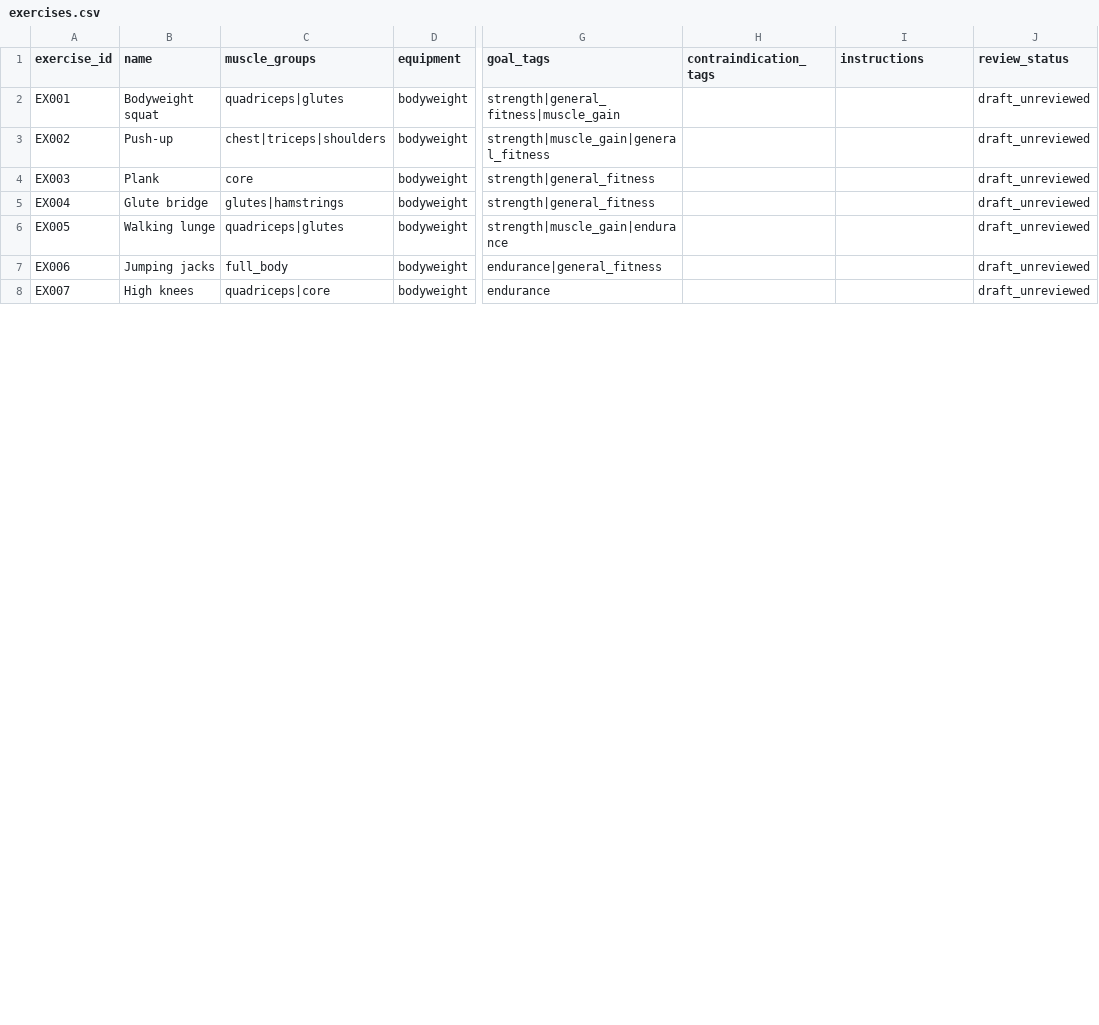
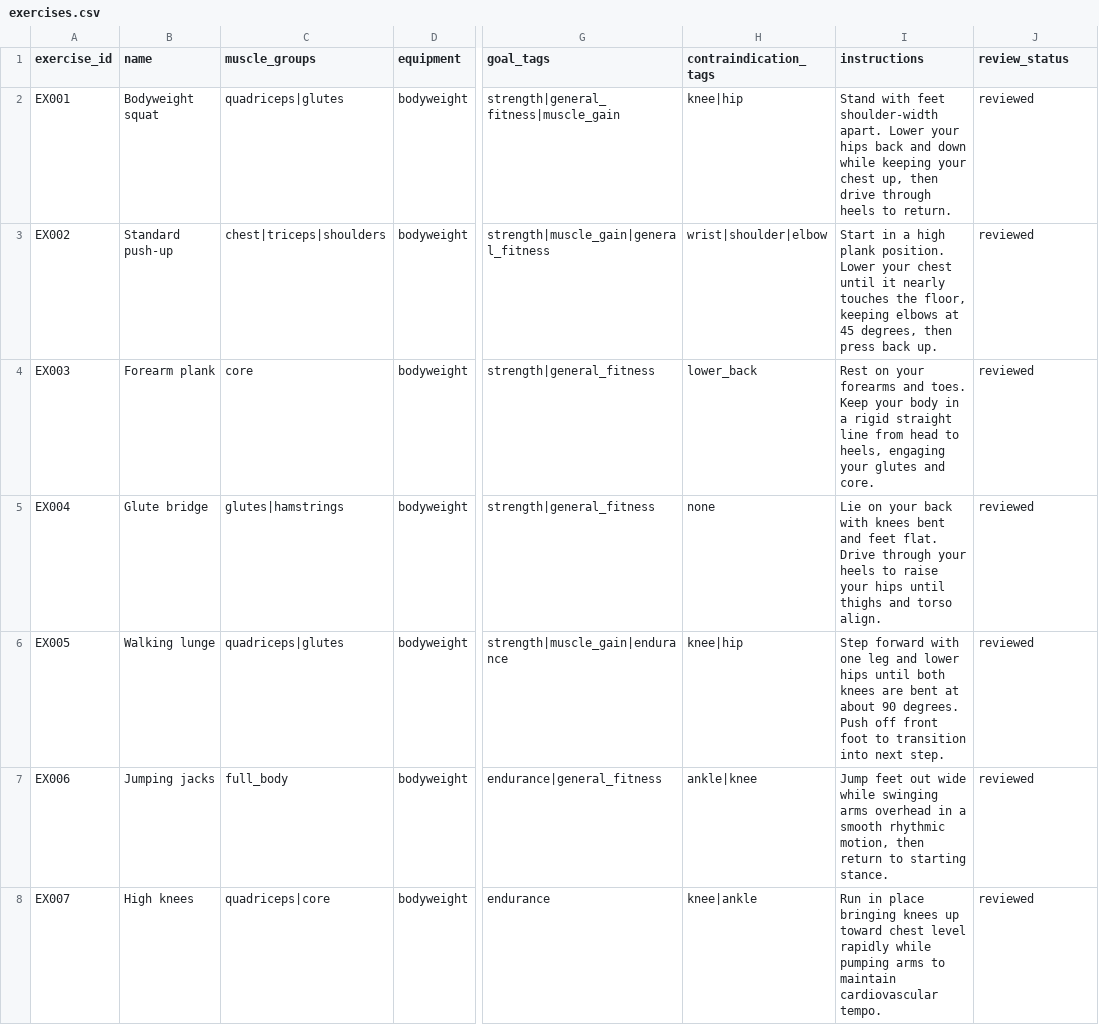
Before and after one commit to Pavan-K-2007/exercise-recommender, a CSV file: data/exercises.csv, drawn as a sheet; only a part is shown, gaps mark what is left out; the diff covers the shown part only; the diff names each change by its address in the sheet, - before the commit and + after, or states it on an @@ line.

```diff
--- a/data/exercises.csv
+++ b/data/exercises.csv
-H2 (contraindication_tags): (empty)
+H2 (contraindication_tags): knee|hip
-I2 (instructions): (empty)
+I2 (instructions): Stand with feet shoulder-width apart. Lower your hips back and down while keeping your chest up, then drive through heels to return.
-J2:J8 (review_status): draft_unreviewed
+J2:J8 (review_status): reviewed
-B3 (name): Push-up
+B3 (name): Standard push-up
-H3 (contraindication_tags): (empty)
+H3 (contraindication_tags): wrist|shoulder|elbow
-I3 (instructions): (empty)
+I3 (instructions): Start in a high plank position. Lower your chest until it nearly touches the floor, keeping elbows at 45 degrees, then press back up.
-B4 (name): Plank
+B4 (name): Forearm plank
-H4 (contraindication_tags): (empty)
+H4 (contraindication_tags): lower_back
-I4 (instructions): (empty)
+I4 (instructions): Rest on your forearms and toes. Keep your body in a rigid straight line from head to heels, engaging your glutes and core.
-H5 (contraindication_tags): (empty)
+H5 (contraindication_tags): none
-I5 (instructions): (empty)
+I5 (instructions): Lie on your back with knees bent and feet flat. Drive through your heels to raise your hips until thighs and torso align.
-H6 (contraindication_tags): (empty)
+H6 (contraindication_tags): knee|hip
-I6 (instructions): (empty)
+I6 (instructions): Step forward with one leg and lower hips until both knees are bent at about 90 degrees. Push off front foot to transition into next step.
-H7 (contraindication_tags): (empty)
+H7 (contraindication_tags): ankle|knee
-I7 (instructions): (empty)
+I7 (instructions): Jump feet out wide while swinging arms overhead in a smooth rhythmic motion, then return to starting stance.
-H8 (contraindication_tags): (empty)
+H8 (contraindication_tags): knee|ankle
-I8 (instructions): (empty)
+I8 (instructions): Run in place bringing knees up toward chest level rapidly while pumping arms to maintain cardiovascular tempo.
```
Also changed, not shown: 56 edited cells elsewhere in this file, 8 other files.
